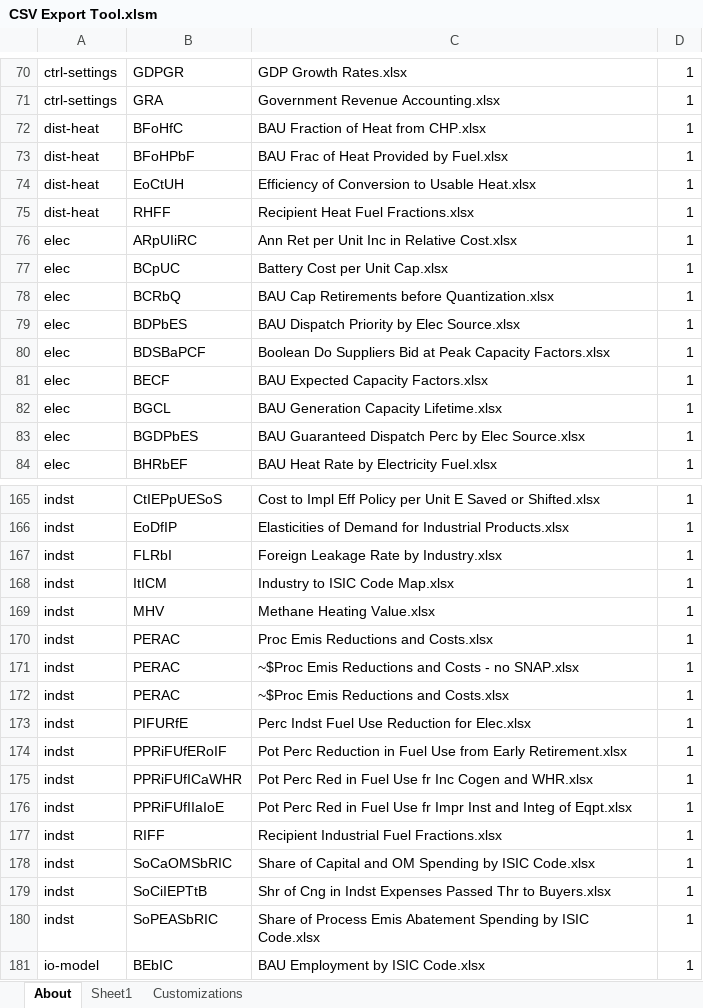
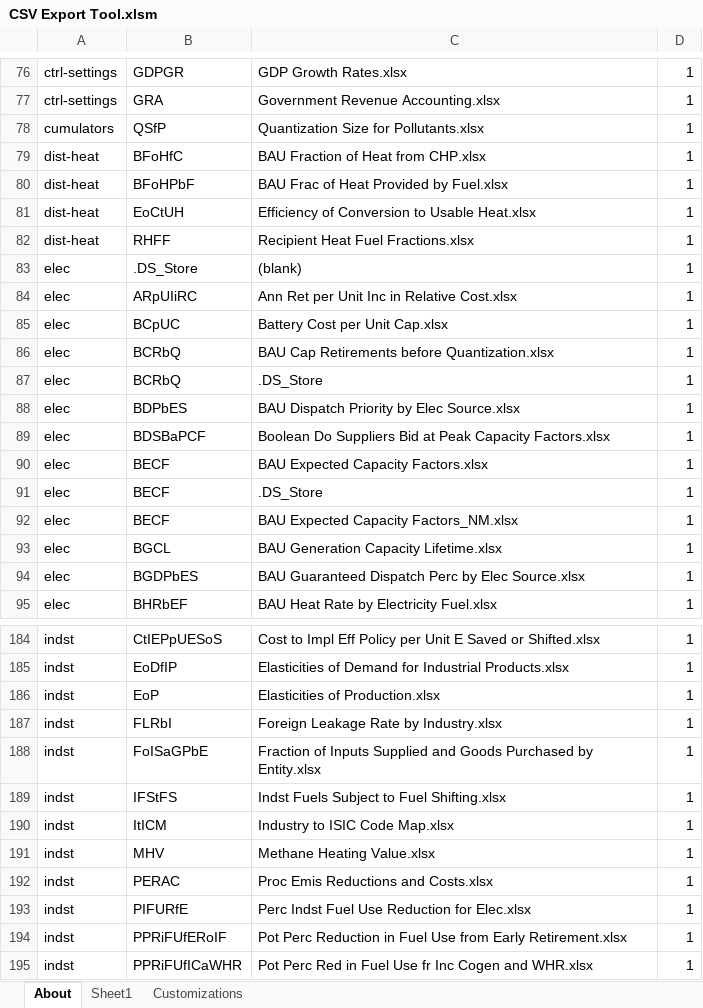
Before and after one commit to EnergyInnovation/eps-newmexico, an Excel workbook: InputData/CSV Export Tool.xlsm, sheet About, drawn as a sheet; only a part is shown, gaps mark what is left out; the shorter side is filled out with more unchanged rows; values as stored, in another font and other column widths than the file's, no borders; charts and pictures and conditional formats not drawn; removed rows and columns are numbered as before the commit, all else as after; the diff covers the shown part only; the diff names each change by its address in the sheet, - before the commit and + after, or states it on an @@ line.

```diff
--- a/InputData/CSV Export Tool.xlsm (sheet About)
+++ b/InputData/CSV Export Tool.xlsm (sheet About)
+row 78: cumulators | QSfP | Quantization Size for Pollutants.xlsx | 1
+row 83: elec | .DS_Store | (blank) | 1
+row 87: elec | BCRbQ | .DS_Store | 1
+row 91: elec | BECF | .DS_Store | 1
+row 92: elec | BECF | BAU Expected Capacity Factors_NM.xlsx | 1
+row 186: indst | EoP | Elasticities of Production.xlsx | 1
+row 188: indst | FoISaGPbE | Fraction of Inputs Supplied and Goods Purchased by Entity.xlsx | 1
+row 189: indst | IFStFS | Indst Fuels Subject to Fuel Shifting.xlsx | 1
-row 171: indst | PERAC | ~$Proc Emis Reductions and Costs - no SNAP.xlsx | 1
-row 172: indst | PERAC | ~$Proc Emis Reductions and Costs.xlsx | 1
```
Also changed, not shown: 37 added rows, 9 removed rows and 3 edited cells elsewhere in this sheet, sheet Sheet1, sheet Customizations, formulas that keep their value, 10 other files.
